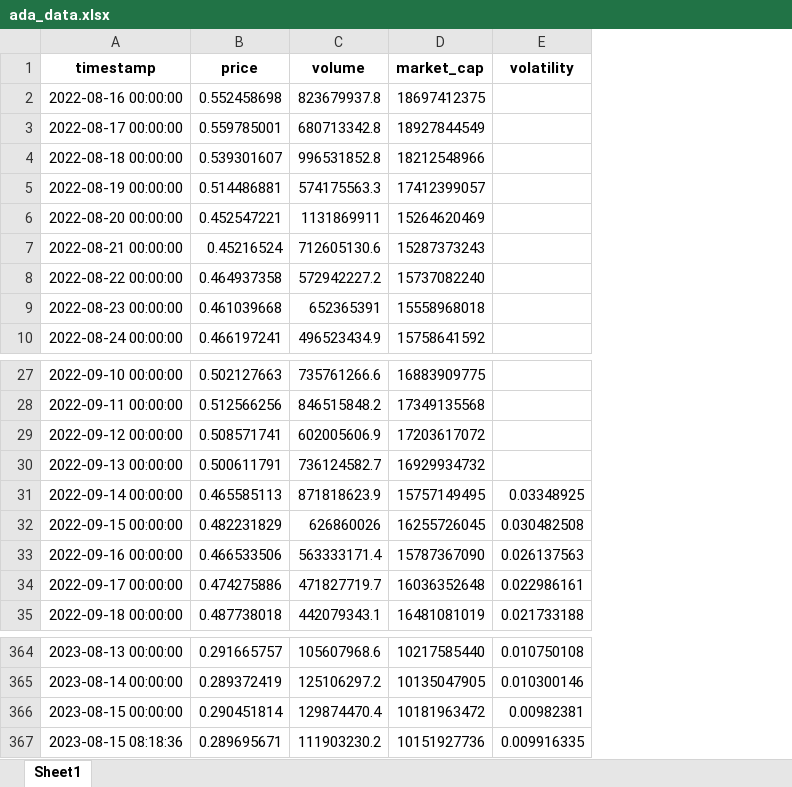
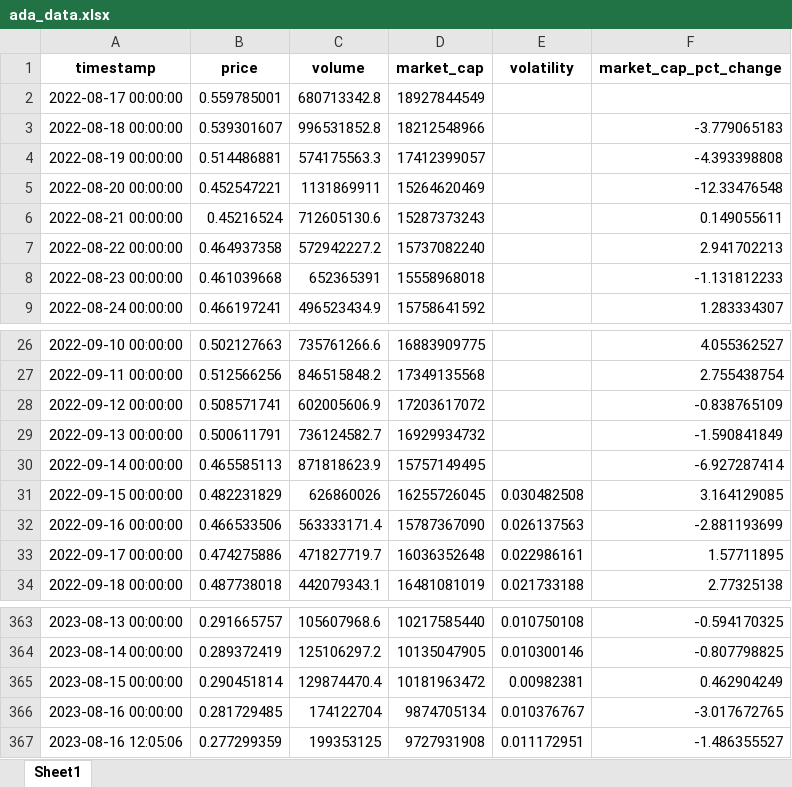
Before and after one commit to Carlit0sCDC/PI2-criptomonedas-carlos, an Excel workbook: ada_data.xlsx, sheet Sheet1, drawn as a sheet; only a part is shown, gaps mark what is left out; values as stored, in another font and other column widths than the file's, no borders; removed rows and columns are numbered as before the commit, all else as after; the diff names each change by its address in the sheet, - before the commit and + after, or states it on an @@ line.

```diff
--- a/ada_data.xlsx (sheet Sheet1)
+++ b/ada_data.xlsx (sheet Sheet1)
+column F (market_cap_pct_change), rows 3-9: -3.779065183 | -4.393398808 | -12.33476548 | 0.149055611 | 2.941702213 | -1.131812233 | 1.283334307; rows 26-34: 4.055362527 | 2.755438754 | -0.838765109 | -1.590841849 | -6.927287414 | 3.164129085 | -2.881193699 | 1.57711895 | 2.77325138; rows 363-365: -0.594170325 | -0.807798825 | 0.462904249
-row 2: 2022-08-16 00:00:00 | 0.552458698 | 823679937.8 | 18697412375
-E30 (volatility): 0.03348925
+E30 (volatility): (empty)
-row 367: 2023-08-15 08:18:36 | 0.289695671 | 111903230.2 | 10151927736 | 0.009916335
+row 366: 2023-08-16 00:00:00 | 0.281729485 | 174122704 | 9874705134 | 0.010376767 | -3.017672765
+row 367: 2023-08-16 12:05:06 | 0.277299359 | 199353125 | 9727931908 | 0.011172951 | -1.486355527
```
Also changed, not shown: avax_data.xlsx, bnb_data.xlsx, 10 other files.
